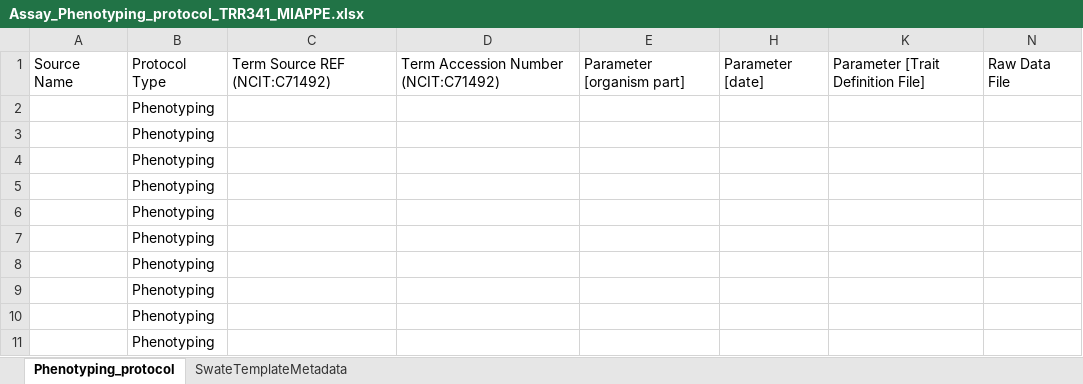
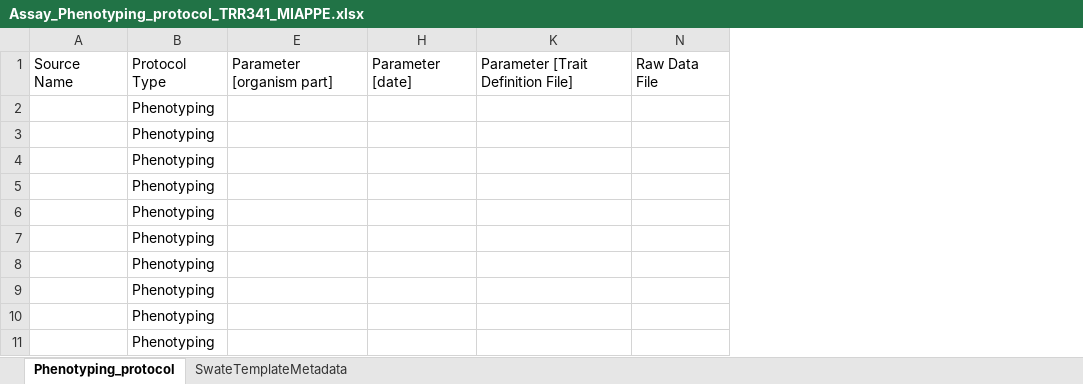
Before and after one commit to nfdi4plants/Swate-templates, an Excel workbook: templates/community/TRR341_Phenotyping/Assay_Phenotyping_protocol_TRR341_MIAPPE.xlsx, sheet Phenotyping_protocol, drawn as a sheet; values as stored, in another font and other column widths than the file's, no borders; table styles not drawn; the diff names each change by its address in the sheet, - before the commit and + after, or states it on an @@ line.

Commit message:
remove left over ontology refs

```diff
--- a/templates/community/TRR341_Phenotyping/Assay_Phenotyping_protocol_TRR341_MIAPPE.xlsx (sheet Phenotyping_protocol)
+++ b/templates/community/TRR341_Phenotyping/Assay_Phenotyping_protocol_TRR341_MIAPPE.xlsx (sheet Phenotyping_protocol)
@@ column C hidden, row 1: Term Source REF (NCIT:C71492) @@
@@ column D hidden, row 1: Term Accession Number (NCIT:C71492) @@
```
Also changed, not shown: hidden cells.
